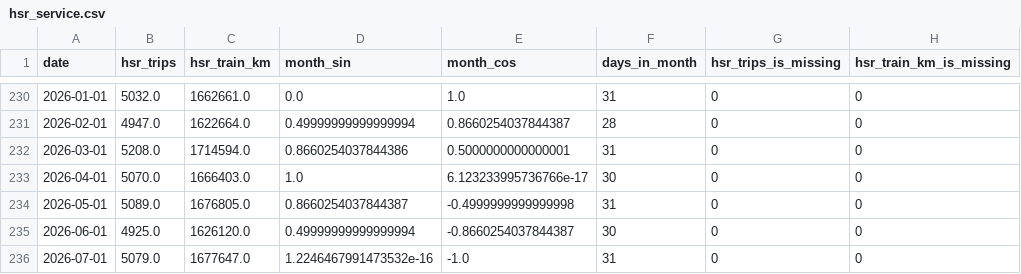
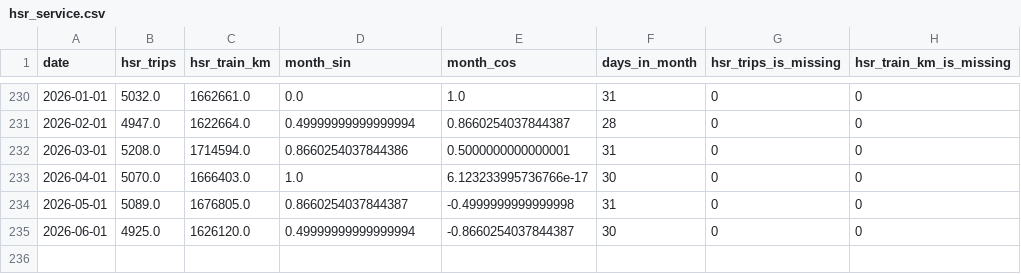
Before and after one commit to yfchinn/Data_Mining_HW1_G02, a CSV file: data/processed/hsr_service.csv, drawn as a sheet; only a part is shown, gaps mark what is left out.

```diff
--- a/data/processed/hsr_service.csv
+++ b/data/processed/hsr_service.csv
@@ -235,2 +235 @@
 2026-06-01,4925.0,1626120.0,0.49999999999999994,-0.8660254037844387,30,0,0
-2026-07-01,5079.0,1677647.0,1.2246467991473532e-16,-1.0,31,0,0
```
Also changed, not shown: data/processed/bus.csv, data/processed/data_dictionary.csv, 10 other files.
